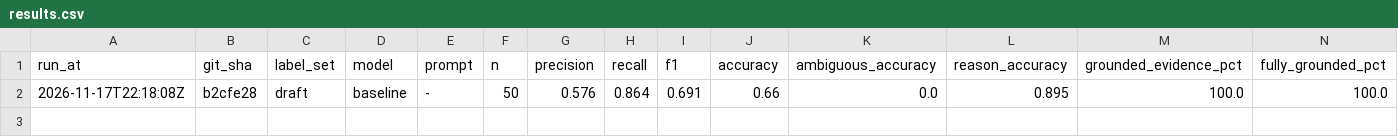
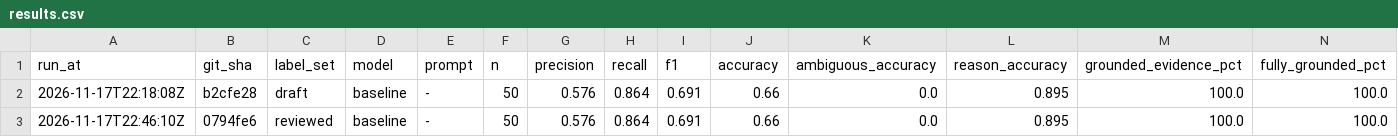
Before and after one commit to traycn/churn-watch, a CSV file: packs/pharma-patient-access/evals/results.csv, drawn as a sheet; only a part is shown; rows hold the shown columns only; the diff names each change by its address in the sheet, - before the commit and + after, or states it on an @@ line.

Commit message:
Review pharma pack labels; teach rubric and prompt v2 three lessons from review
All 50 draft labels kept after review (data/testset/labels.csv). Three
reviewer notes became general rules in the rubric and prompt v2:
- an unexplained drop in a seasonal segment stays at risk, and the
  explanation names seasonality as a possible cause to confirm
- judge drops by percentage: a small rare-disease program losing 25 of
  60 patients is a 42% drop
- when the notes describe the event behind a driver (a sponsor
  reorganized out), quote that event as evidence

```diff
--- a/packs/pharma-patient-access/evals/results.csv
+++ b/packs/pharma-patient-access/evals/results.csv
+row 3: 2026-11-17T22:46:10Z | 0794fe6 | reviewed | baseline | - | 50 | 0.576 | 0.864 | 0.691 | 0.66 | 0.0 | 0.895 | 100.0 | 100.0
```
Also changed, not shown: 8 other files.
